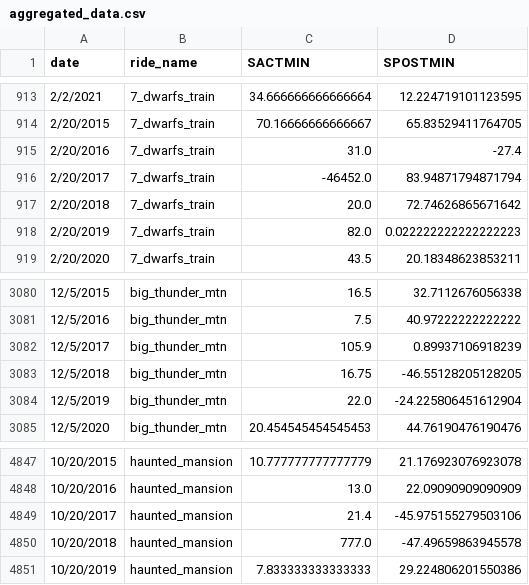
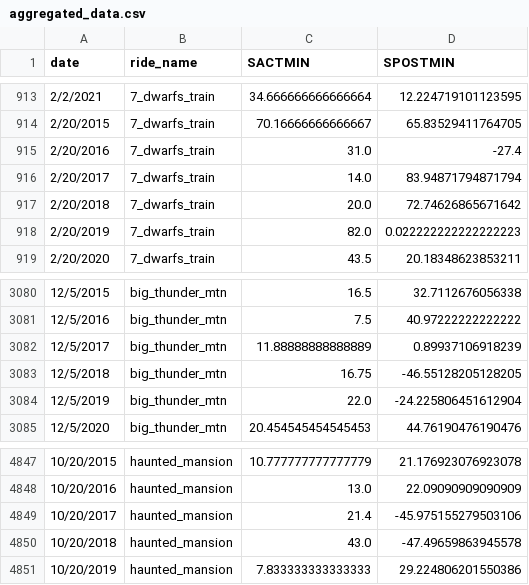
Before and after one commit to Mots94/Disney_wait_times, a CSV file: Wait_Time_Day_Avg/aggregated_data.csv, drawn as a sheet; only a part is shown, gaps mark what is left out.

```diff
--- a/Wait_Time_Day_Avg/aggregated_data.csv
+++ b/Wait_Time_Day_Avg/aggregated_data.csv
@@ -915,3 +915,3 @@ date,ride_name,SACTMIN,SPOSTMIN
 2/20/2016,7_dwarfs_train,31.0,-27.4
-2/20/2017,7_dwarfs_train,-46452.0,83.94871794871794
+2/20/2017,7_dwarfs_train,14.0,83.94871794871794
 2/20/2018,7_dwarfs_train,20.0,72.74626865671642
@@ -3081,3 +3081,3 @@ date,ride_name,SACTMIN,SPOSTMIN
 12/5/2016,big_thunder_mtn,7.5,40.97222222222222
-12/5/2017,big_thunder_mtn,105.9,0.89937106918239
+12/5/2017,big_thunder_mtn,11.88888888888889,0.89937106918239
 12/5/2018,big_thunder_mtn,16.75,-46.55128205128205
@@ -4849,3 +4849,3 @@ date,ride_name,SACTMIN,SPOSTMIN
 10/20/2017,haunted_mansion,21.4,-45.975155279503106
-10/20/2018,haunted_mansion,777.0,-47.49659863945578
+10/20/2018,haunted_mansion,43.0,-47.49659863945578
 10/20/2019,haunted_mansion,7.833333333333333,29.224806201550386
```
Also changed, not shown: 9 other files.
